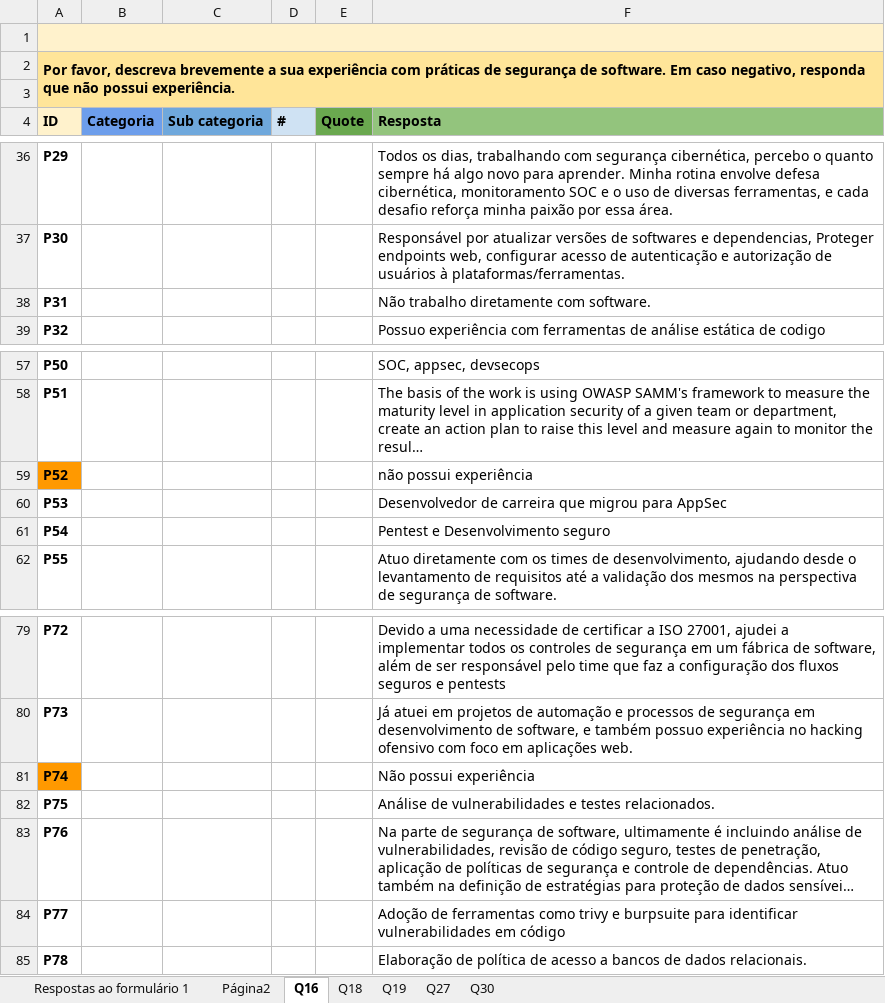
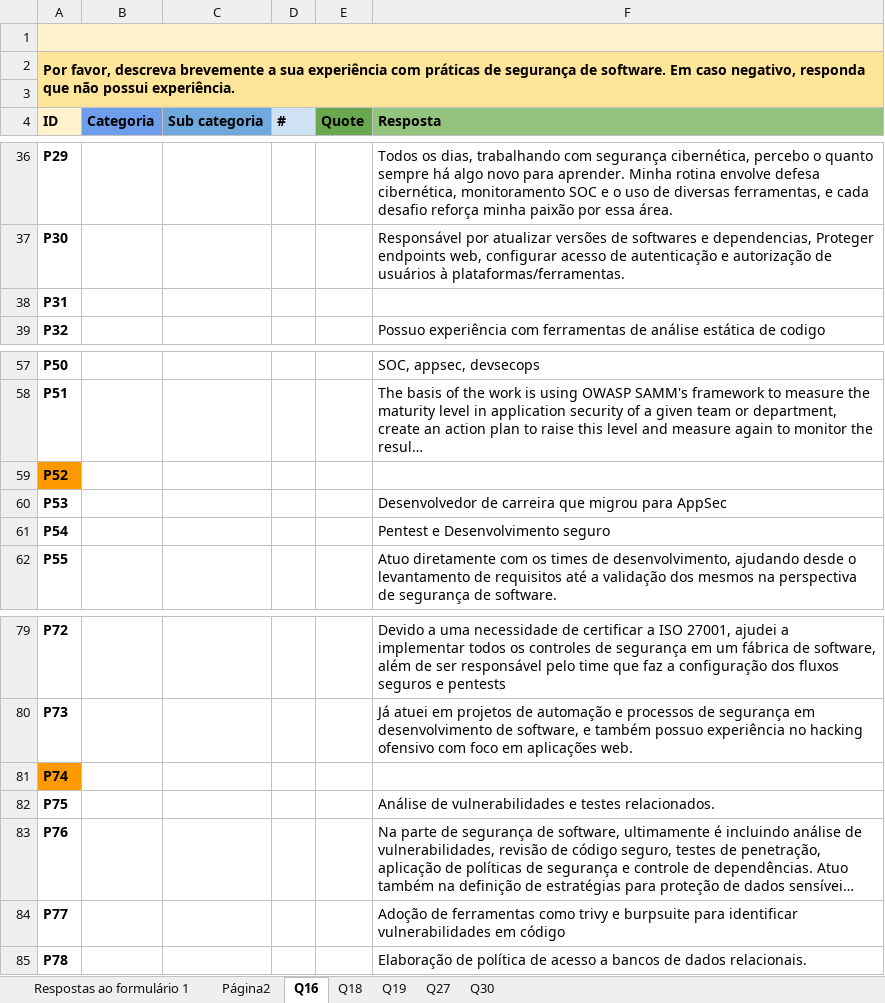
Before and after one commit to reset-ufc/appsec-practices-characterization-survey, an Excel workbook: data/qualitative_responses_ptbr.xlsx, sheet Q16, drawn as a sheet; only a part is shown, gaps mark what is left out; long unchanged cells end in …; values as stored, in another font and other column widths than the file's, no borders; charts and pictures and table styles not drawn; the diff covers the shown part only; the diff names each change by its address in the sheet, - before the commit and + after, or states it on an @@ line.

```diff
--- a/data/qualitative_responses_ptbr.xlsx (sheet Q16)
+++ b/data/qualitative_responses_ptbr.xlsx (sheet Q16)
-F38 (Resposta): Não trabalho diretamente com software.
+F38 (Resposta): (empty)
-F59 (Resposta): não possui experiência
+F59 (Resposta): (empty)
-F81 (Resposta): Não possui experiência
+F81 (Resposta): (empty)
```
Also changed, not shown: 7 edited cells elsewhere in this sheet, sheet Página2, sheet Respostas ao formulário 1, charts or pictures, data/survey_all_responses_ptbr.xlsx, 5 other files.
